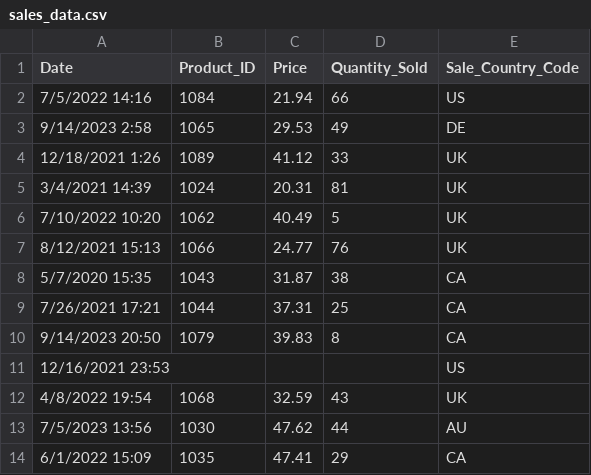
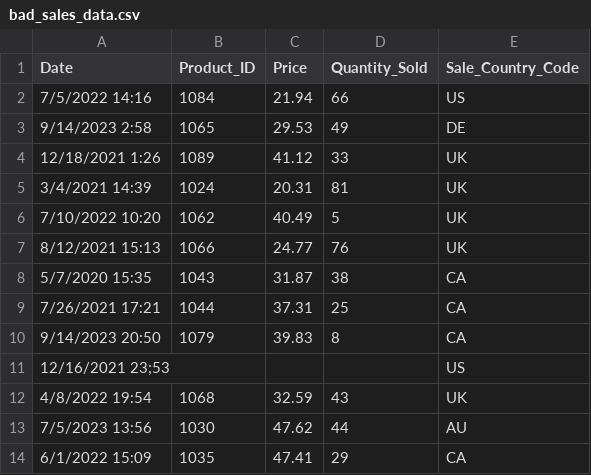
Before and after one commit to bgoonz/AI, a CSV file: 3-code-interpreter/bad_sales_data.csv (was 3-code-interpreter/sales_data.csv), drawn as a sheet; only a part is shown.

```diff
--- a/3-code-interpreter/sales_data.csv
+++ b/3-code-interpreter/bad_sales_data.csv
@@ -10,3 +10,3 @@ Date,Product_ID,Price,Quantity_Sold,Sale_Country_Code
 9/14/2023 20:50,1079,39.83,8,CA
-12/16/2021 23:53,,,,US
+12/16/2021 23;53,,,,US
 4/8/2022 19:54,1068,32.59,43,UK
```
Also changed, not shown: 1 other file.
